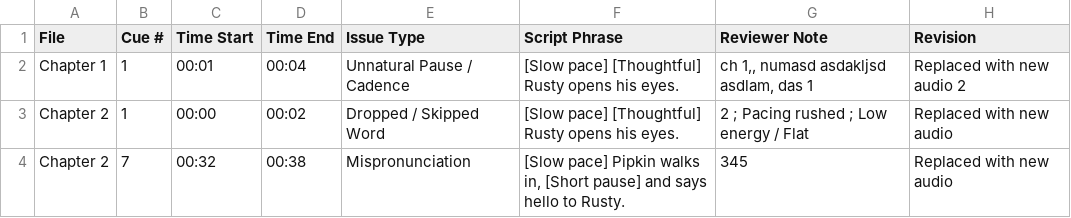
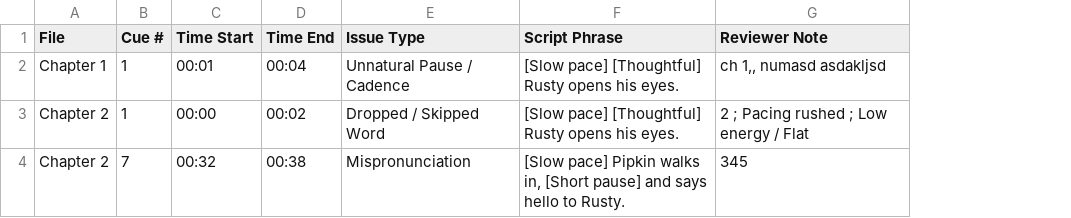
Before and after one commit to pebbleandcoal/client, a CSV file: Master_Project_Retake_Sheet.csv, drawn as a sheet; the diff names each change by its address in the sheet, - before the commit and + after, or states it on an @@ line.

Commit message:
Client Review Sync - 2026-10-03T05:56:35.743Z

```diff
--- a/Master_Project_Retake_Sheet.csv
+++ b/Master_Project_Retake_Sheet.csv
-column H (Revision), rows 2-4: Replaced with new audio 2 | Replaced with new audio | Replaced with new audio
-G2 (Reviewer Note): ch 1,, numasd asdakljsd asdlam, das 1
+G2 (Reviewer Note): ch 1,, numasd asdakljsd
```
